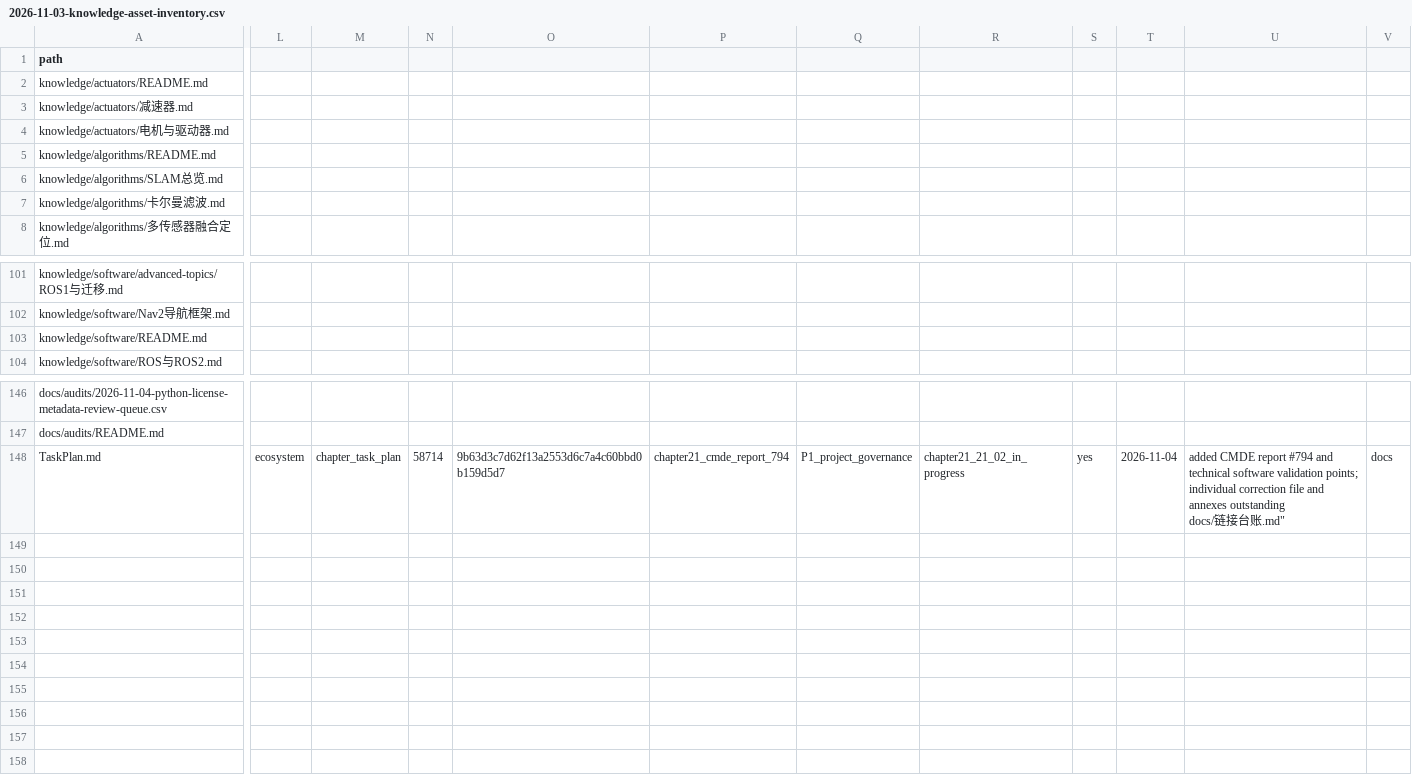
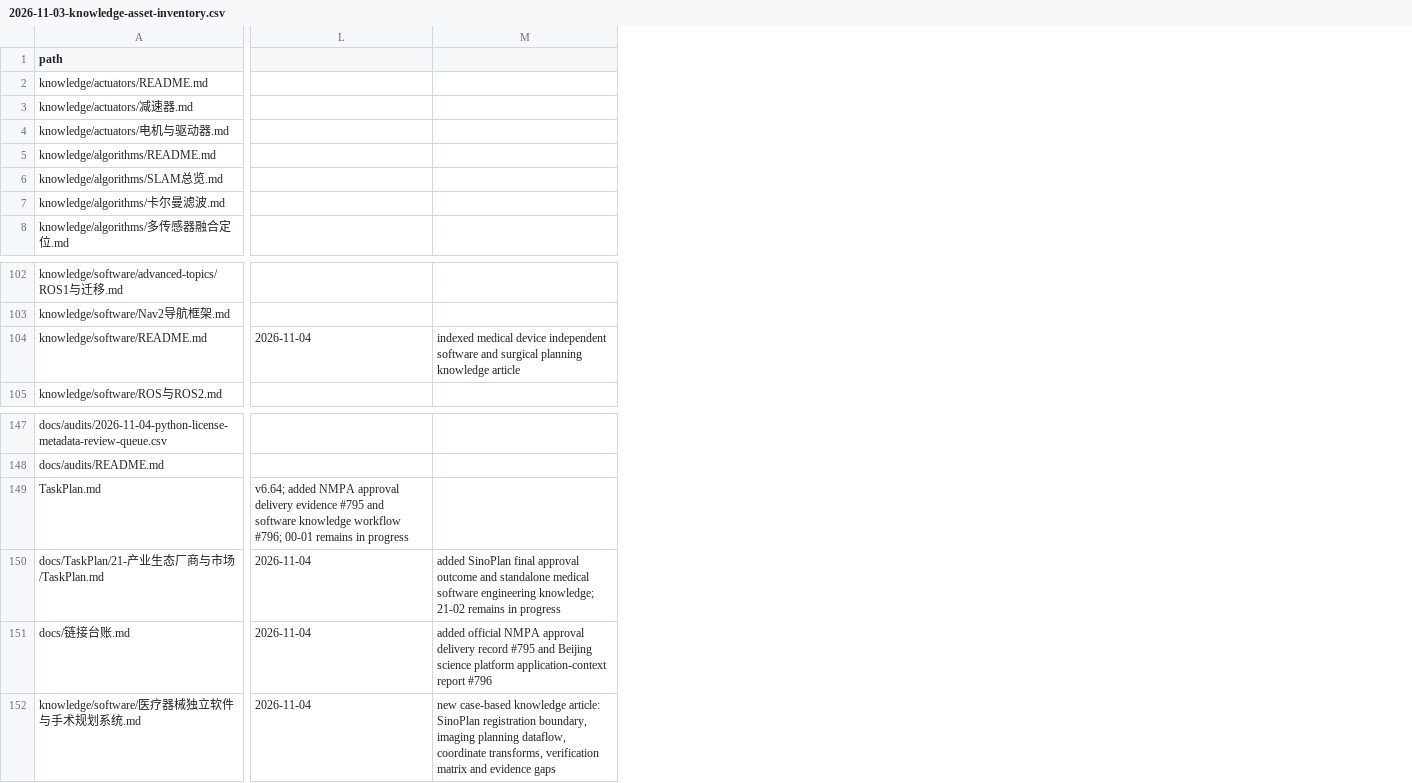
Before and after one commit to rexyll/robot_knowledgebasement, a CSV file: docs/audits/2026-11-03-knowledge-asset-inventory.csv, drawn as a sheet; only a part is shown, gaps mark what is left out; removed rows and columns are numbered as before the commit, all else as after; rows hold the shown columns only; ↵ is a line break in a cell; the diff covers the shown part only; the diff names each change by its address in the sheet, - before the commit and + after, or states it on an @@ line.

Commit message:
Refresh asset inventory for SinoPlan software knowledge

```diff
--- a/docs/audits/2026-11-03-knowledge-asset-inventory.csv
+++ b/docs/audits/2026-11-03-knowledge-asset-inventory.csv
-column L, row 148: ecosystem
-column M, row 148: chapter_task_plan
-column N, row 148: 58714
-column O, row 148: 9b63d3c7d62f13a2553d6c7a4c60bbd0b159d5d7
-column P, row 148: chapter21_cmde_report_794
-column Q, row 148: P1_project_governance
-column R, row 148: chapter21_21_02_in_progress
-column S, row 148: yes
-column T, row 148: 2026-11-04
-column U, row 148: added CMDE report #794 and technical software validation points; individual correction file and annexes outstanding ↵ docs/链接台账.md"
-column V, row 148: docs
+column L, row 104: 2026-11-04; row 149: v6.64; added NMPA approval delivery evidence #795 and software knowledge workflow #796; 00-01 remains in progress
+column M, row 104: indexed medical device independent software and surgical planning knowledge article
+row 150: docs/TaskPlan/21-产业生态厂商与市场/TaskPlan.md | 2026-11-04 | added SinoPlan final approval outcome and standalone medical software engineering knowledge; 21-02 remains in progress
+row 151: docs/链接台账.md | 2026-11-04 | added official NMPA approval delivery record #795 and Beijing science platform application-context report #796
+row 152: knowledge/software/医疗器械独立软件与手术规划系统.md | 2026-11-04 | new case-based knowledge article: SinoPlan registration boundary, imaging planning dataflow, coordinate transforms, verification matrix and evidence gaps
```
Also changed, not shown: 1 added row, 9 removed columns and 26 edited cells elsewhere in this file.
